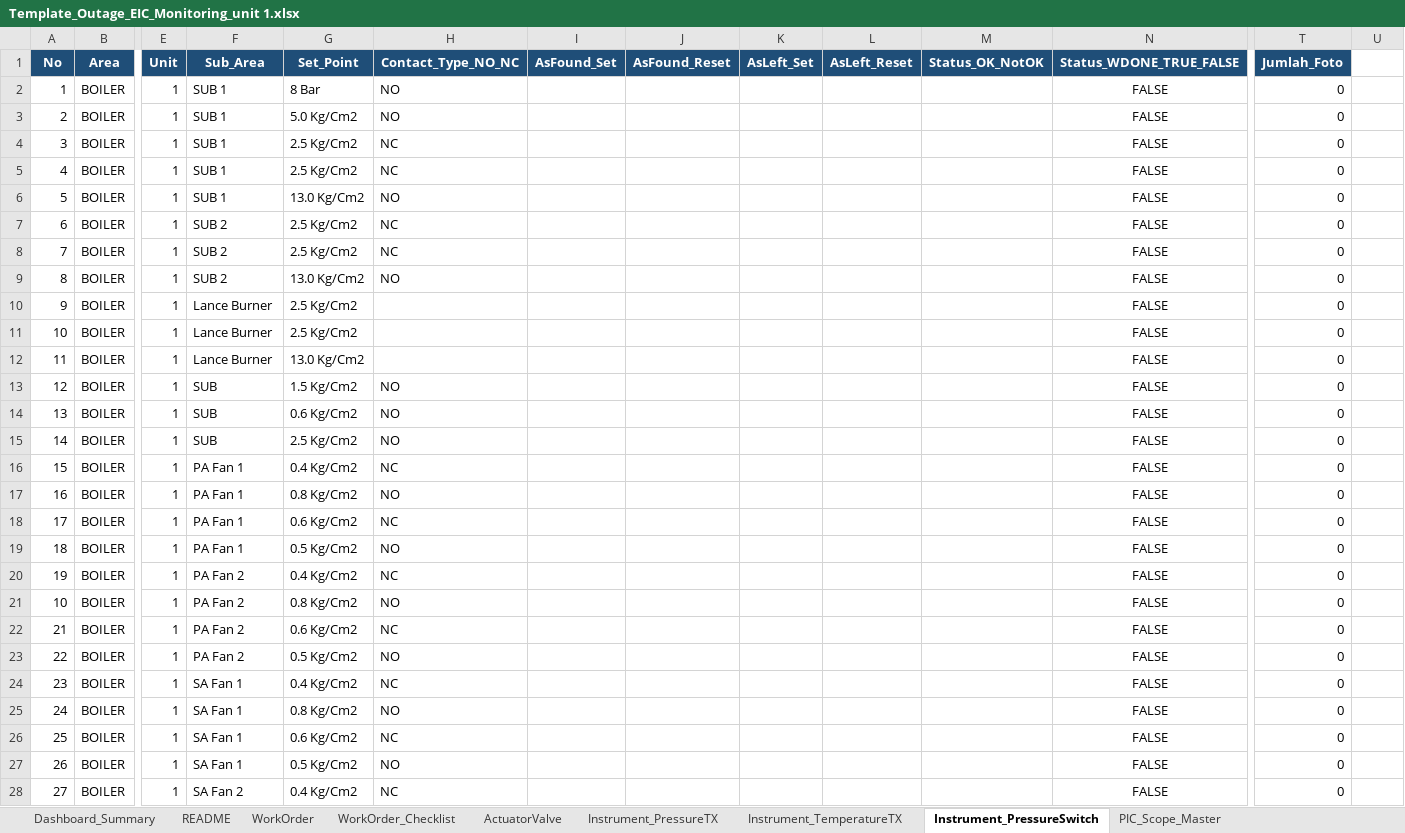
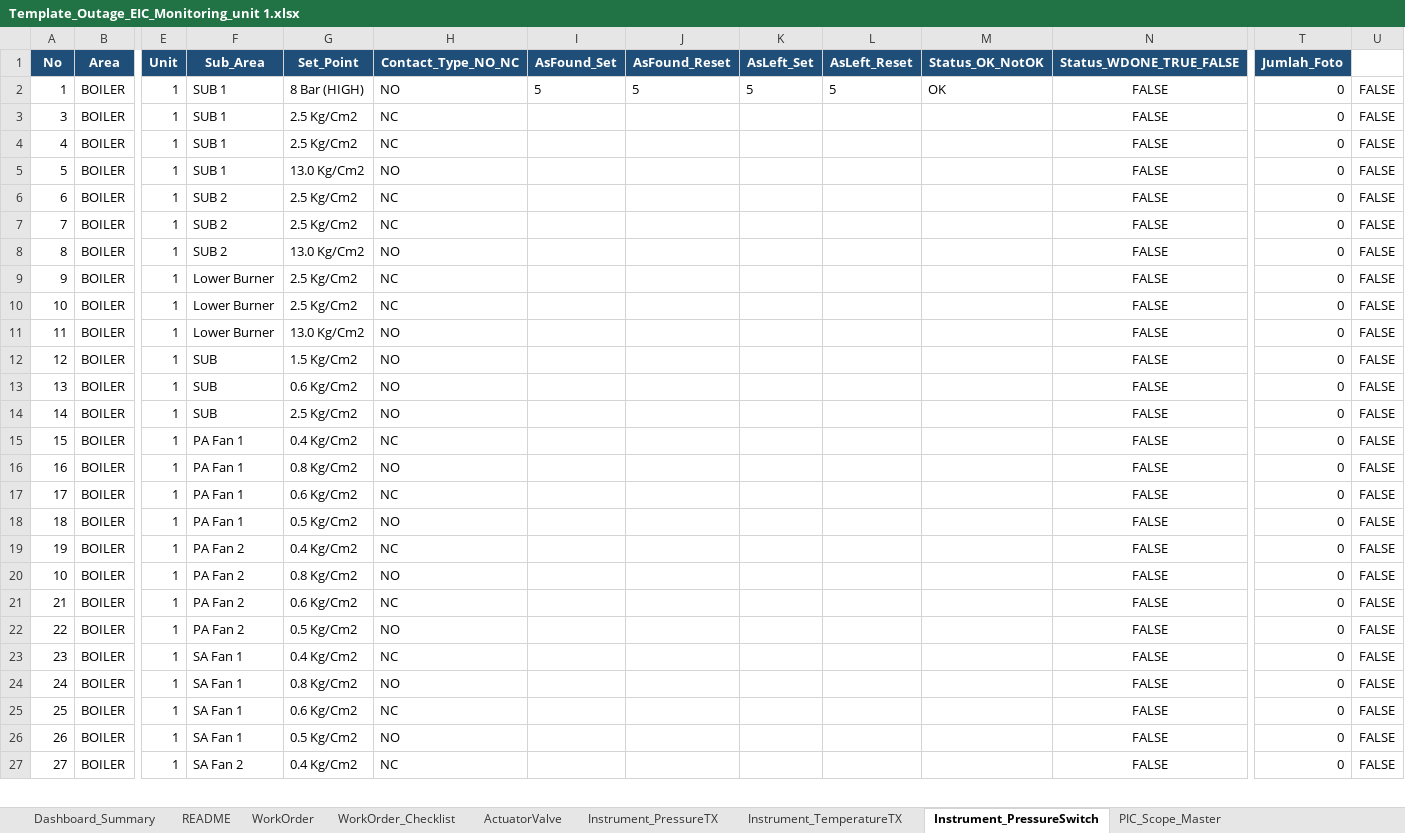
Before and after one commit to farhantandia/msw_eic_om, an Excel workbook: Template_Outage_EIC_Monitoring_unit 1.xlsx, sheet Instrument_PressureSwitch, drawn as a sheet; only a part is shown, gaps mark what is left out; values as stored, in another font and other column widths than the file's, no borders; removed rows and columns are numbered as before the commit, all else as after; rows hold the shown columns only; the diff covers the shown part only; the diff names each change by its address in the sheet, - before the commit and + after, or states it on an @@ line.

```diff
--- a/Template_Outage_EIC_Monitoring_unit 1.xlsx (sheet Instrument_PressureSwitch)
+++ b/Template_Outage_EIC_Monitoring_unit 1.xlsx (sheet Instrument_PressureSwitch)
-G2 (Set_Point): 8 Bar
+G2 (Set_Point): 8 Bar (HIGH)
-I2 (AsFound_Set): (empty)
+I2 (AsFound_Set): 5
-J2 (AsFound_Reset): (empty)
+J2 (AsFound_Reset): 5
-K2 (AsLeft_Set): (empty)
+K2 (AsLeft_Set): 5
-L2 (AsLeft_Reset): (empty)
+L2 (AsLeft_Reset): 5
-M2 (Status_OK_NotOK): (empty)
+M2 (Status_OK_NotOK): OK
-U2: (empty)
+U2: FALSE
-row 3: 2 | BOILER | 1 | SUB 1 | 5.0 Kg/Cm2 | NO |  |  |  |  |  | FALSE | 0
-U3:U27: (empty)
+U3:U27: FALSE
-F9:F11 (Sub_Area): Lance Burner
+F9:F11 (Sub_Area): Lower Burner
-H9:H10 (Contact_Type_NO_NC): (empty)
+H9:H10 (Contact_Type_NO_NC): NC
-H11 (Contact_Type_NO_NC): (empty)
+H11 (Contact_Type_NO_NC): NO
```
Also changed, not shown: 1 added row and 11 edited cells elsewhere in this sheet, sheet WorkOrder_Checklist, sheet Instrument_PressureTX, sheet WorkOrder, Template_Outage_EIC_Monitoring_unit 2.xlsx, 2 other files.
